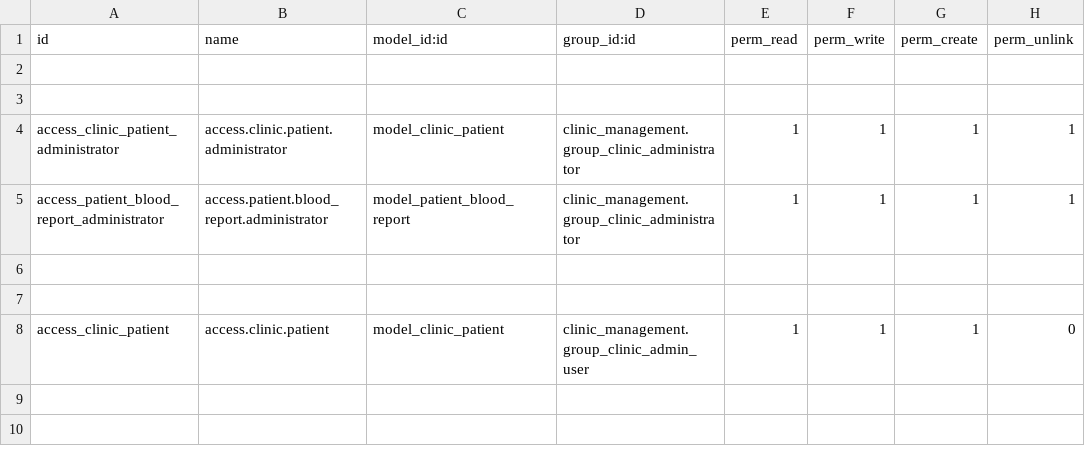
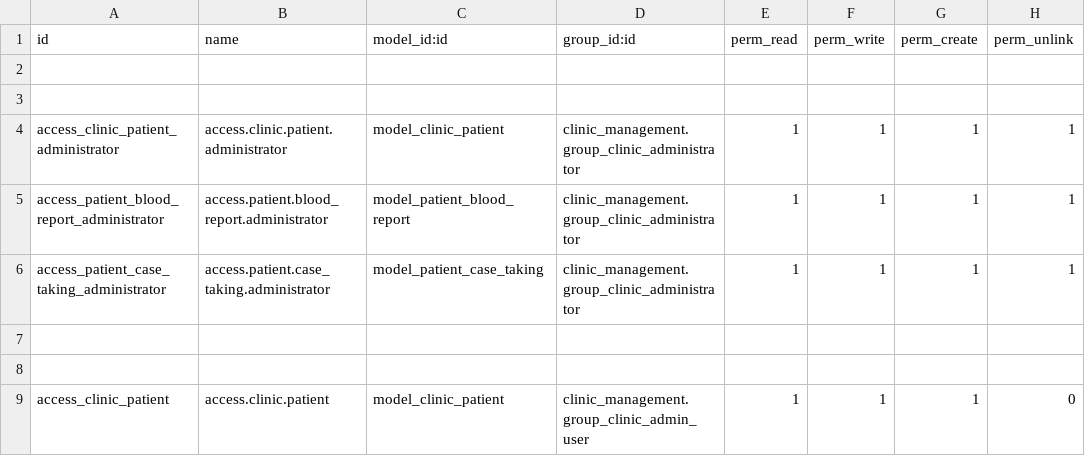
Before and after one commit to rohanmhase/custom_addons, a CSV file: custom_addons/patient_management/security/ir.model.access.csv, drawn as a sheet; the diff names each change by its address in the sheet, - before the commit and + after, or states it on an @@ line.

Commit message:
Add case taking model & view in patient mangement module

```diff
--- a/custom_addons/patient_management/security/ir.model.access.csv
+++ b/custom_addons/patient_management/security/ir.model.access.csv
+row 6: access_patient_case_taking_administrator | access.patient.case_taking.administrator | model_patient_case_taking | clinic_management.group_clinic_administrator | 1 | 1 | 1 | 1
```
Also changed, not shown: 6 other files.
